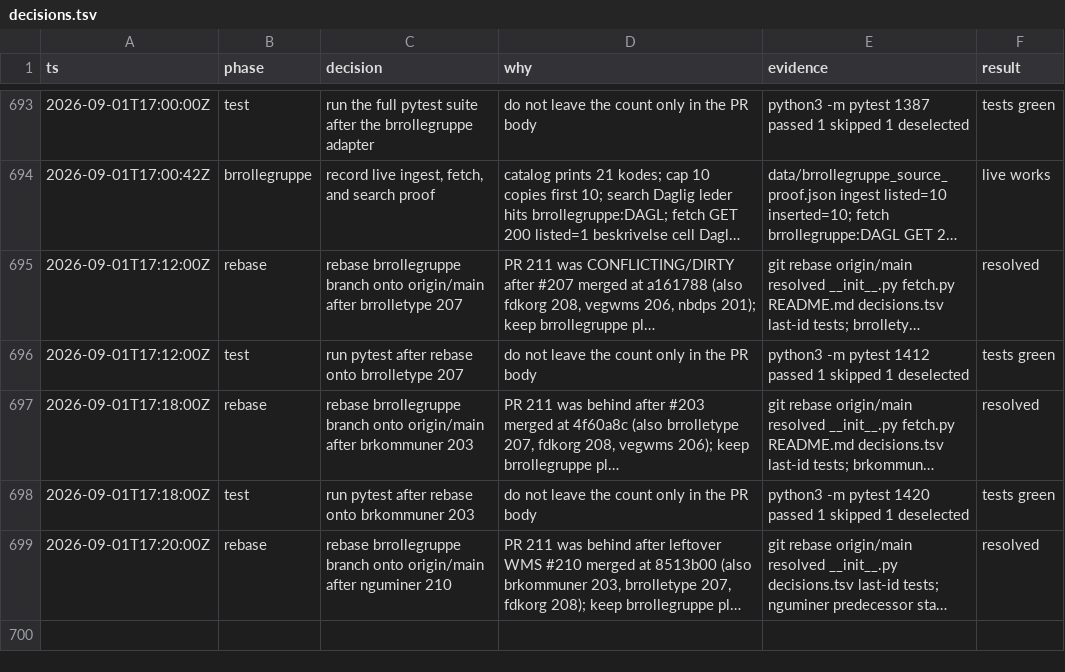
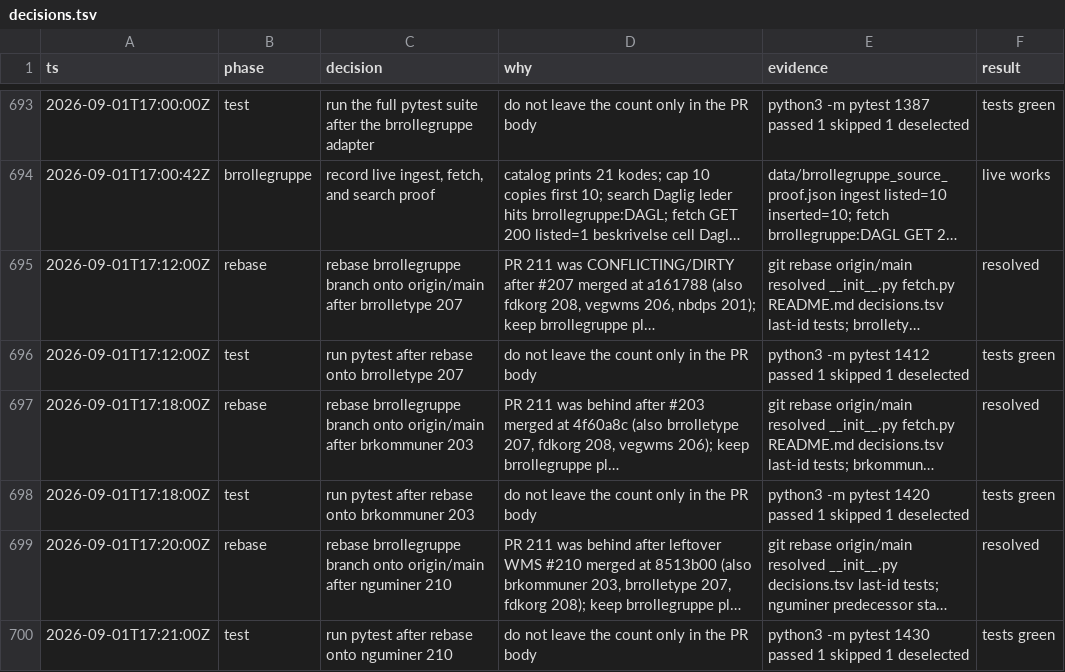
Before and after one commit to Solvelangseth/public-data-agent, a TSV file: decisions.tsv, drawn as a sheet; only a part is shown, gaps mark what is left out; long unchanged cells end in …; the diff names each change by its address in the sheet, - before the commit and + after, or states it on an @@ line.

```diff
--- a/decisions.tsv
+++ b/decisions.tsv
+row 700: 2026-09-01T17:21:00Z | test | run pytest after rebase onto nguminer 210 | do not leave the count only in the PR body | python3 -m pytest 1430 passed 1 skipped 1 deselected | tests green
```
